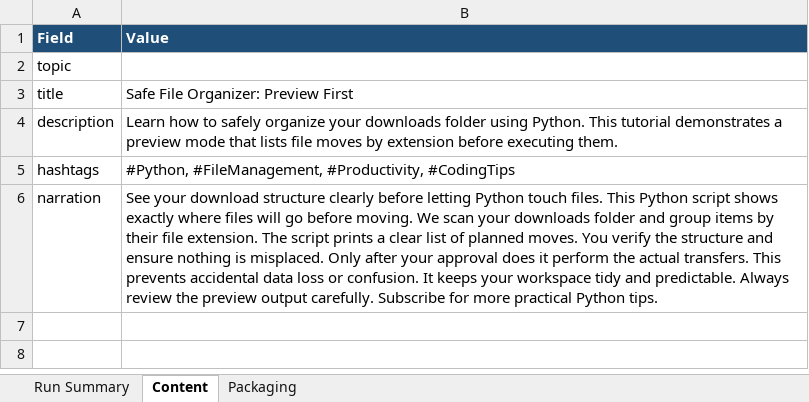
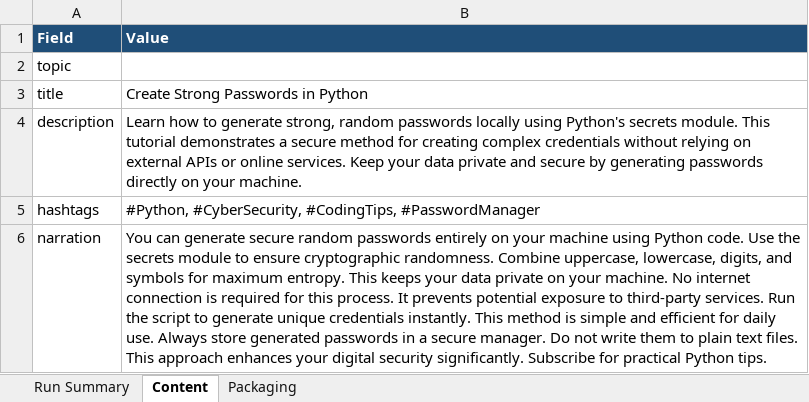
Before and after one commit to amalraj020-a11y/automated-YT-operations, an Excel workbook: reports/latest/amala-operations.xlsx, sheet Content, drawn as a sheet; values as stored, in another font and other column widths than the file's, no borders; the diff names each change by its address in the sheet, - before the commit and + after, or states it on an @@ line.

```diff
--- a/reports/latest/amala-operations.xlsx (sheet Content)
+++ b/reports/latest/amala-operations.xlsx (sheet Content)
-B3 (Value): Safe File Organizer: Preview First
+B3 (Value): Create Strong Passwords in Python
-B4 (Value): …how to safely organize your downloads folder using Python. This tutorial demonstrates a preview mode that lists file moves by extension before executing them.
+B4 (Value): …how to generate strong, random passwords locally using Python's secrets module. This tutorial demonstrates a secure method for creating complex credentials without relying on external APIs or online services. Keep your data private and secure by generating passwords directly on your machine.
-B5 (Value): #Python, #FileManagement, #Productivity, #CodingTips
+B5 (Value): #Python, #CyberSecurity, #CodingTips, #PasswordManager
-B6 (Value): See your download structure clearly before letting Python touch files. This Python script shows exactly where files will go before moving. We scan your downloads folder and group items by their file extension. The script prints a clear list of planned moves. You verify the structure and ensure nothing is misplaced. Only after your approval does it perform the actual transfers. This prevents accidental data loss or confusion. It keeps your workspace tidy and predictable. Always review the preview output carefully. Subscribe for more practical Python…
+B6 (Value): You can generate secure random passwords entirely on your machine using Python code. Use the secrets module to ensure cryptographic randomness. Combine uppercase, lowercase, digits, and symbols for maximum entropy. This keeps your data private on your machine. No internet connection is required for this process. It prevents potential exposure to third-party services. Run the script to generate unique credentials instantly. This method is simple and efficient for daily use. Always store generated passwords in a secure manager. Do not write them to plain text files. This approach enhances your digital security significantly. Subscribe for practical Python…
```
Also changed, not shown: sheet Run Summary, sheet Packaging.
